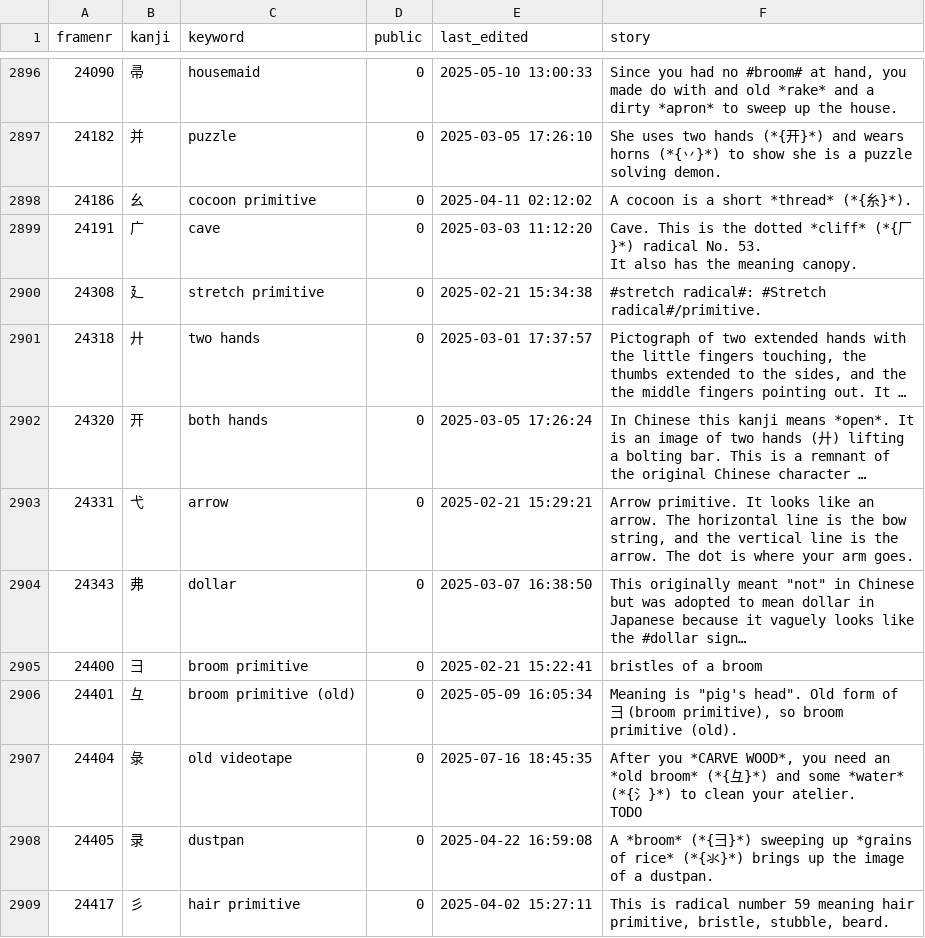
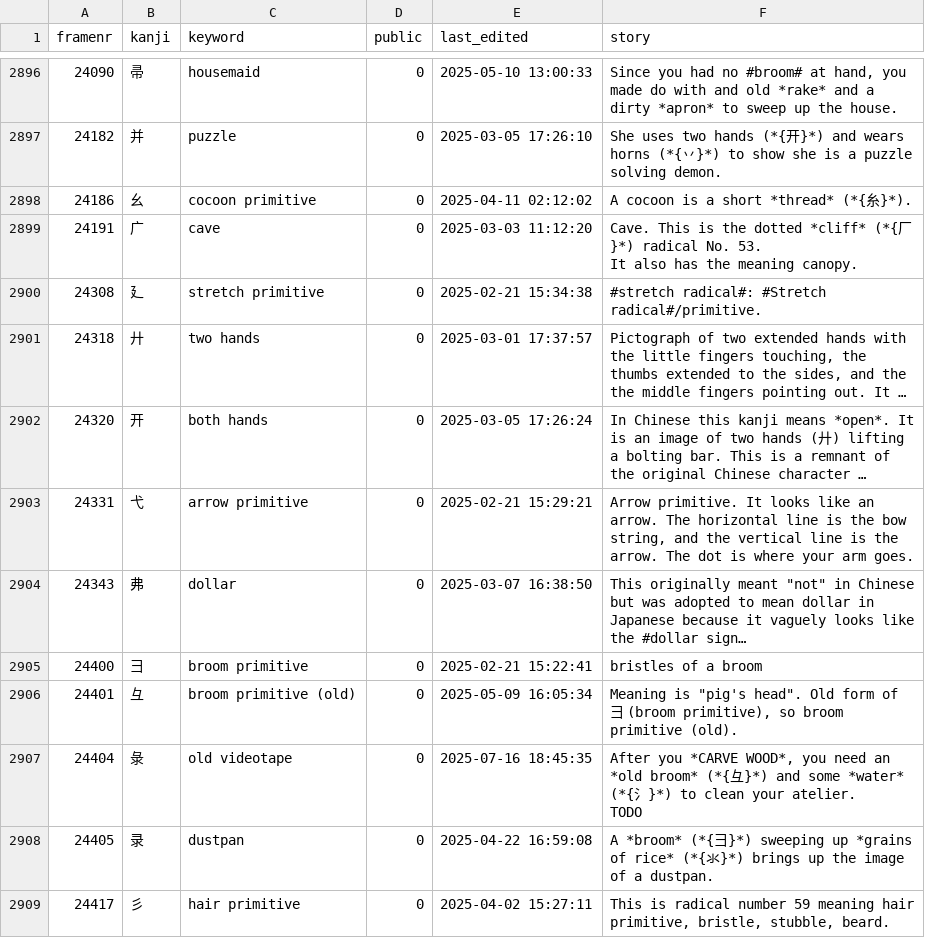
Before and after one commit to AntonioCarlini/japanese, a CSV file: external/my_stories.csv, drawn as a sheet; only a part is shown, gaps mark what is left out; long unchanged cells end in …; the diff names each change by its address in the sheet, - before the commit and + after, or states it on an @@ line.

Commit message:
external/my_stories.csv: Make sure that "arrow primitive" is defined in koohii stories

```diff
--- a/external/my_stories.csv
+++ b/external/my_stories.csv
-C2903 (keyword): arrow
+C2903 (keyword): arrow primitive
```
